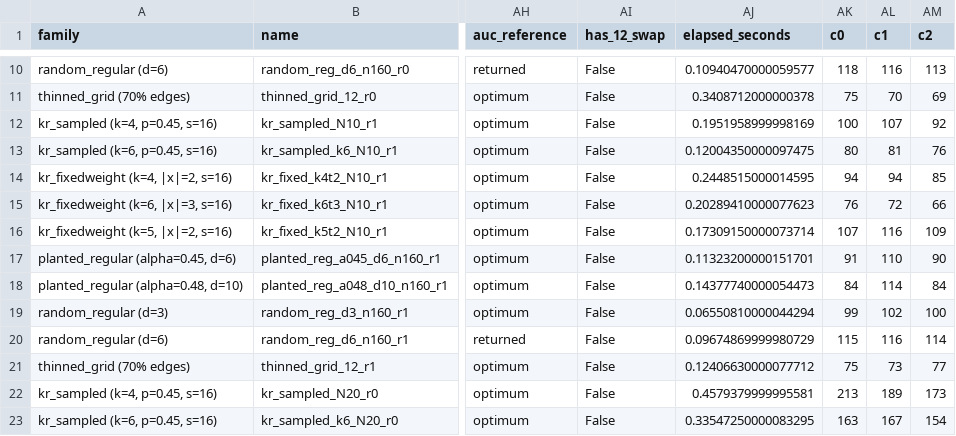
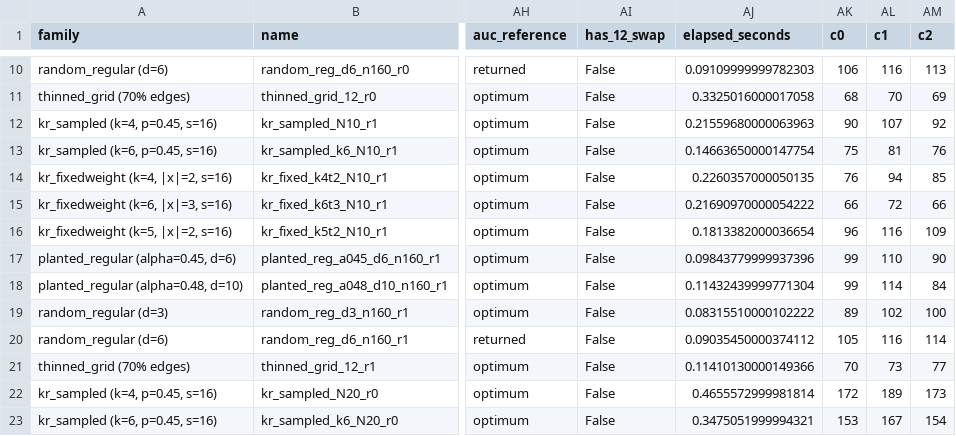
Before and after one commit to frankvegadelgado/salvador, a CSV file: car/car_mechanism.csv, drawn as a sheet; only a part is shown, gaps mark what is left out; the diff covers the shown part only; the diff names each change by its address in the sheet, - before the commit and + after, or states it on an @@ line.

```diff
--- a/car/car_mechanism.csv
+++ b/car/car_mechanism.csv
-AJ10 (elapsed_seconds): 0.10940470000059577
+AJ10 (elapsed_seconds): 0.09109999999782303
-AK10 (c0): 118
+AK10 (c0): 106
-AJ11 (elapsed_seconds): 0.3408712000000378
+AJ11 (elapsed_seconds): 0.3325016000017058
-AK11 (c0): 75
+AK11 (c0): 68
-AJ12 (elapsed_seconds): 0.1951958999998169
+AJ12 (elapsed_seconds): 0.21559680000063963
-AK12 (c0): 100
+AK12 (c0): 90
-AJ13 (elapsed_seconds): 0.12004350000097475
+AJ13 (elapsed_seconds): 0.14663650000147754
-AK13 (c0): 80
+AK13 (c0): 75
-AJ14 (elapsed_seconds): 0.2448515000014595
+AJ14 (elapsed_seconds): 0.2260357000050135
-AK14 (c0): 94
+AK14 (c0): 76
-AJ15 (elapsed_seconds): 0.20289410000077623
+AJ15 (elapsed_seconds): 0.21690970000054222
-AK15 (c0): 76
+AK15 (c0): 66
-AJ16 (elapsed_seconds): 0.17309150000073714
+AJ16 (elapsed_seconds): 0.1813382000036654
-AK16 (c0): 107
+AK16 (c0): 96
-AJ17 (elapsed_seconds): 0.11323200000151701
+AJ17 (elapsed_seconds): 0.09843779999937396
-AK17 (c0): 91
+AK17 (c0): 99
-AJ18 (elapsed_seconds): 0.14377740000054473
+AJ18 (elapsed_seconds): 0.11432439999771304
-AK18 (c0): 84
+AK18 (c0): 99
-AJ19 (elapsed_seconds): 0.06550810000044294
+AJ19 (elapsed_seconds): 0.08315510000102222
-AK19 (c0): 99
+AK19 (c0): 89
-AJ20 (elapsed_seconds): 0.09674869999980729
+AJ20 (elapsed_seconds): 0.09035450000374112
-AK20 (c0): 115
+AK20 (c0): 105
-AJ21 (elapsed_seconds): 0.12406630000077712
+AJ21 (elapsed_seconds): 0.11410130000149366
-AK21 (c0): 75
+AK21 (c0): 70
-AJ22 (elapsed_seconds): 0.4579379999995581
+AJ22 (elapsed_seconds): 0.4655572999981814
-AK22 (c0): 213
+AK22 (c0): 172
-AJ23 (elapsed_seconds): 0.33547250000083295
+AJ23 (elapsed_seconds): 0.3475051999994321
-AK23 (c0): 163
+AK23 (c0): 153
```
Also changed, not shown: 82 edited cells elsewhere in this file, car/car_bipartite.csv, car/car_c0_components_summary.csv, 34 other files.
